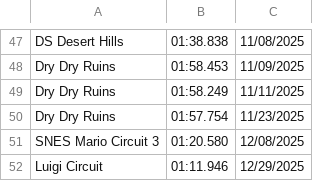
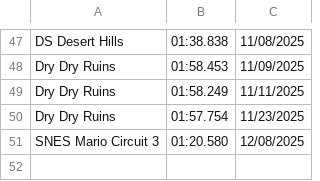
Before and after one commit to PatrickMarinich/Kartnite_Stats, a CSV file: time_trials/player_data/non_shortcut/Pat_history.csv, drawn as a sheet; only a part is shown, gaps mark what is left out; the diff names each change by its address in the sheet, - before the commit and + after, or states it on an @@ line.

Commit message:
Update Player TT Times

```diff
--- a/time_trials/player_data/non_shortcut/Pat_history.csv
+++ b/time_trials/player_data/non_shortcut/Pat_history.csv
-row 52: Luigi Circuit | 01:11.946 | 12/29/2025
```
Also changed, not shown: time_trials/player_data/shortcut/Pat.csv, time_trials/player_data/shortcut/Pat_history.csv.
